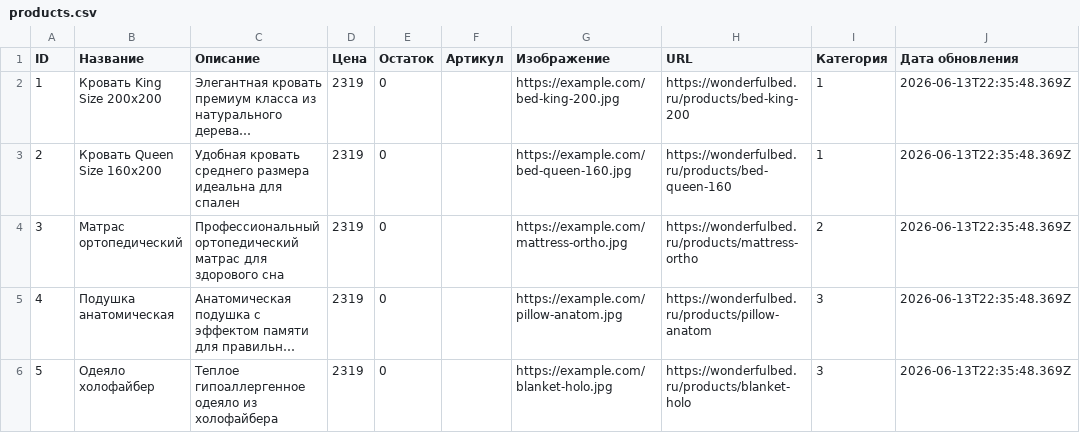
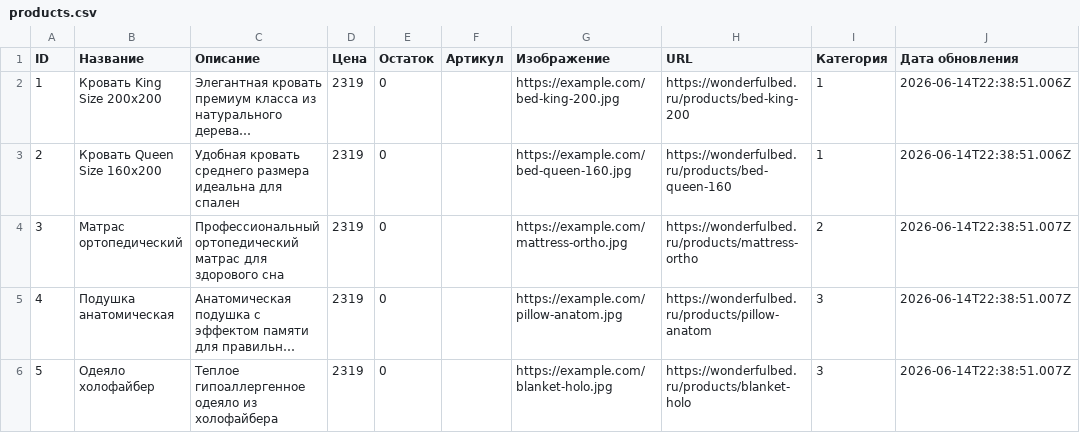
Before and after one commit to Grachik2007/TestGitHub, a CSV file: products.csv, drawn as a sheet; long unchanged cells end in …; the diff names each change by its address in the sheet, - before the commit and + after, or states it on an @@ line.

```diff
--- a/products.csv
+++ b/products.csv
-J2:J3 (Дата обновления): 2026-06-13T22:35:48.369Z
+J2:J3 (Дата обновления): 2026-06-14T22:38:51.006Z
-J4:J6 (Дата обновления): 2026-06-13T22:35:48.369Z
+J4:J6 (Дата обновления): 2026-06-14T22:38:51.007Z
```
Also changed, not shown: 2 other files.
